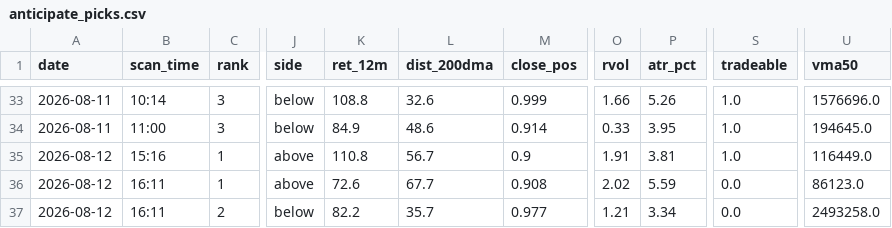
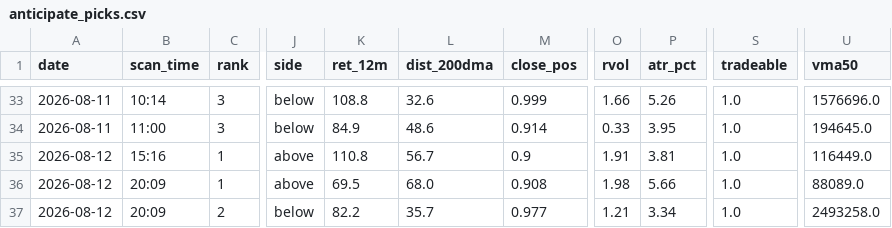
Before and after one commit to atikhalde/weekly, a CSV file: anticipate_picks.csv, drawn as a sheet; only a part is shown, gaps mark what is left out; the diff names each change by its address in the sheet, - before the commit and + after, or states it on an @@ line.

```diff
--- a/anticipate_picks.csv
+++ b/anticipate_picks.csv
-B36:B37 (scan_time): 16:11
+B36:B37 (scan_time): 20:09
-K36 (ret_12m): 72.6
+K36 (ret_12m): 69.5
-L36 (dist_200dma): 67.7
+L36 (dist_200dma): 68.0
-O36 (rvol): 2.02
+O36 (rvol): 1.98
-P36 (atr_pct): 5.59
+P36 (atr_pct): 5.66
-S36:S37 (tradeable): 0.0
+S36:S37 (tradeable): 1.0
-U36 (vma50): 86123.0
+U36 (vma50): 88089.0
```
Also changed, not shown: btst_picks.csv.
